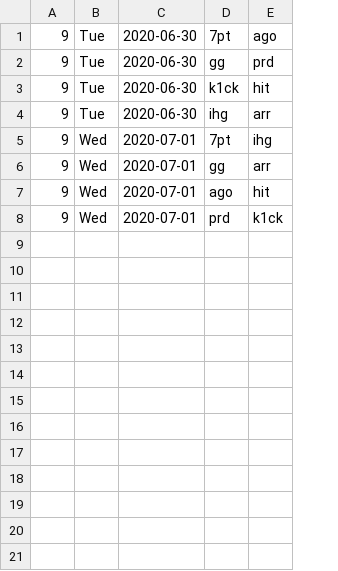
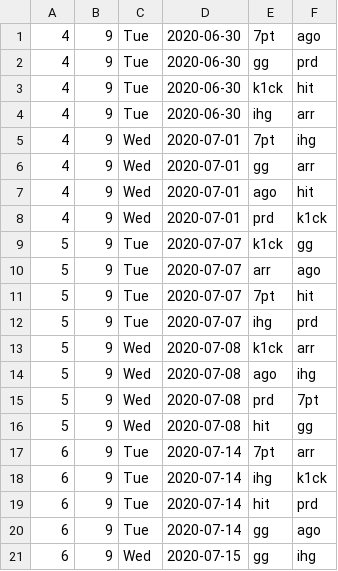
Before and after one commit to CarlisleM/league-statistics-tracker, a CSV file: Site Scraper/Ultraliga Upcoming Games.csv, drawn as a sheet; only a part is shown; the diff covers the shown part only; the diff names each change by its address in the sheet, - before the commit and + after, or states it on an @@ line.

```diff
--- a/Site Scraper/Ultraliga Upcoming Games.csv
+++ b/Site Scraper/Ultraliga Upcoming Games.csv
+column A, rows 1-8: all 4
+row 9: 5 | 9 | Tue | 2020-07-07 | k1ck | gg
+row 10: 5 | 9 | Tue | 2020-07-07 | arr | ago
+row 11: 5 | 9 | Tue | 2020-07-07 | 7pt | hit
+row 12: 5 | 9 | Tue | 2020-07-07 | ihg | prd
+row 13: 5 | 9 | Wed | 2020-07-08 | k1ck | arr
+row 14: 5 | 9 | Wed | 2020-07-08 | ago | ihg
+row 15: 5 | 9 | Wed | 2020-07-08 | prd | 7pt
+row 16: 5 | 9 | Wed | 2020-07-08 | hit | gg
+row 17: 6 | 9 | Tue | 2020-07-14 | 7pt | arr
+row 18: 6 | 9 | Tue | 2020-07-14 | ihg | k1ck
+row 19: 6 | 9 | Tue | 2020-07-14 | hit | prd
+row 20: 6 | 9 | Tue | 2020-07-14 | gg | ago
+row 21: 6 | 9 | Wed | 2020-07-15 | gg | ihg
```
Also changed, not shown: 11 added rows elsewhere in this file, Site Scraper/LEC Upcoming Games.csv, Site Scraper/NA_Academy_League Upcoming Games.csv, 25 other files.
